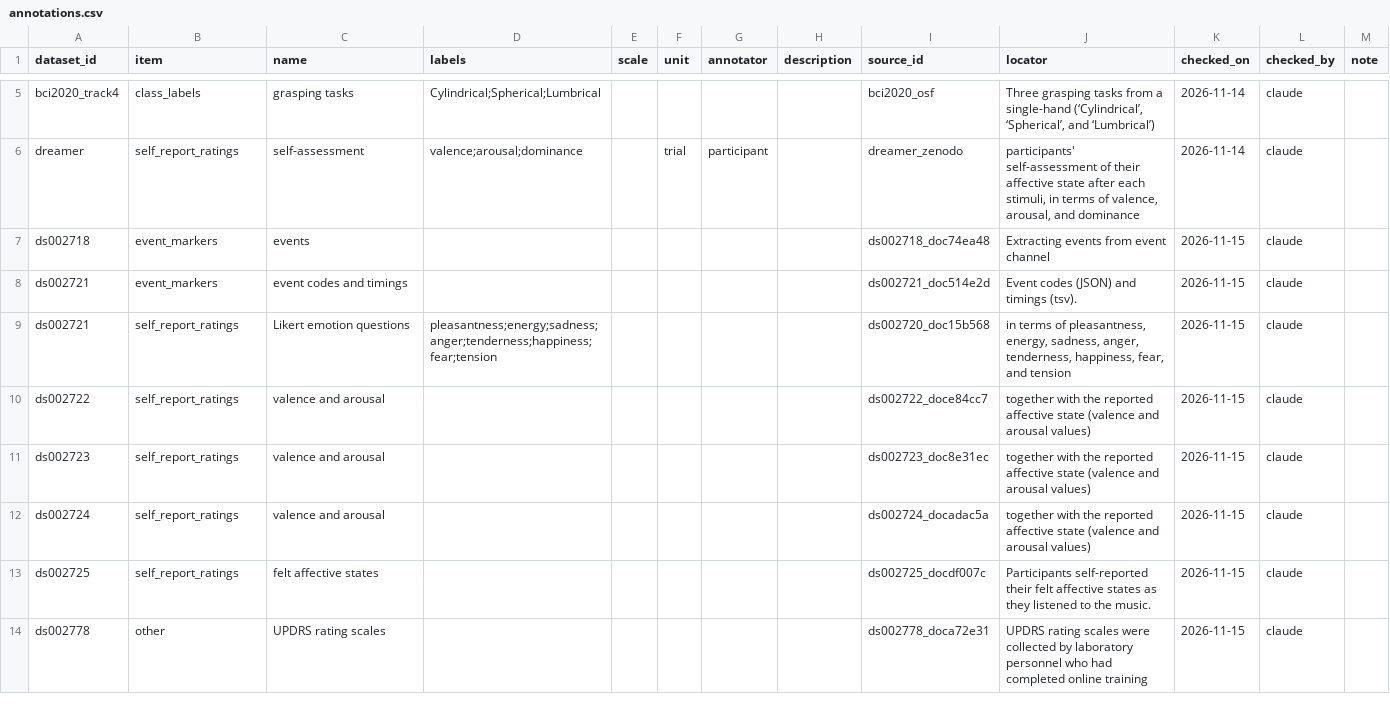
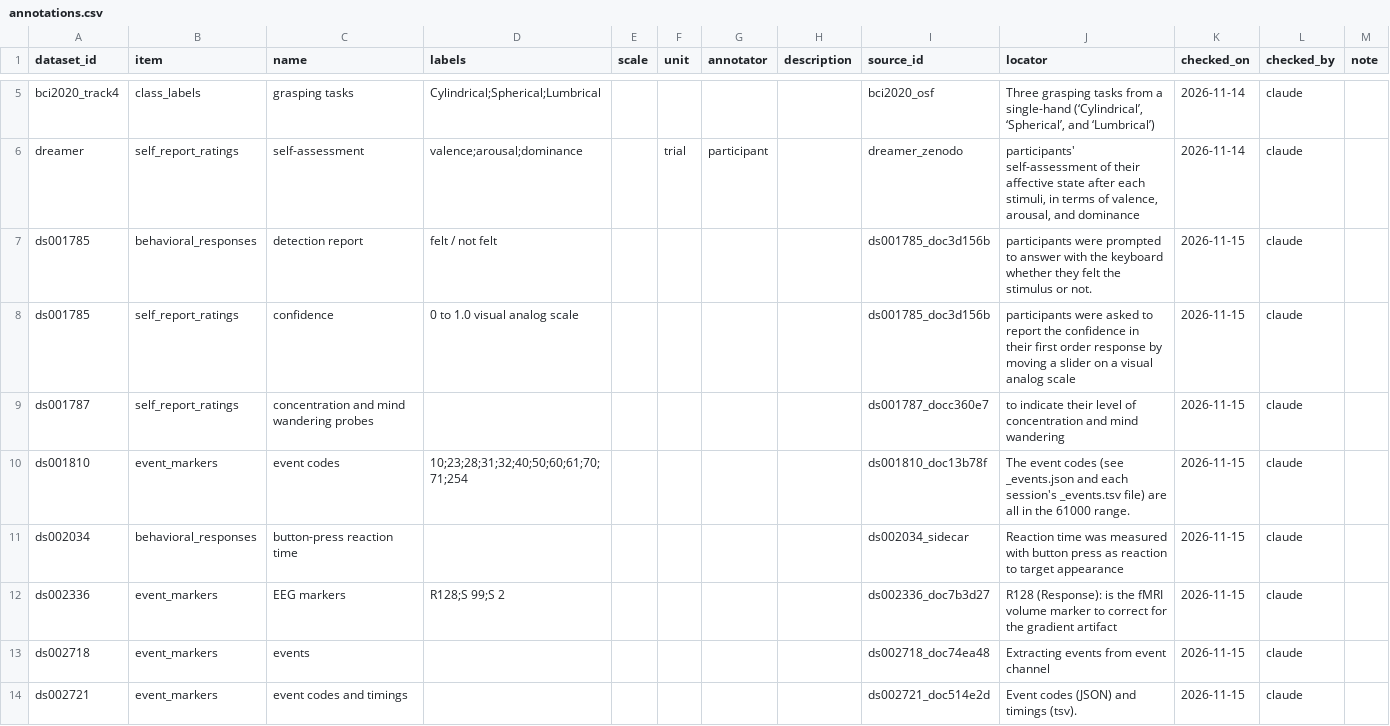
Before and after one commit to itoten/eeg_dataset_db, a CSV file: data/annotations.csv, drawn as a sheet; only a part is shown, gaps mark what is left out; the shorter side is filled out with more unchanged rows; the diff names each change by its address in the sheet, - before the commit and + after, or states it on an @@ line.

```diff
--- a/data/annotations.csv
+++ b/data/annotations.csv
+row 7: ds001785 | behavioral_responses | detection report | felt / not felt |  |  |  |  | ds001785_doc3d156b | participants were prompted to answer with the keyboard whether they felt the stimulus or not. | 2026-11-15 | claude
+row 8: ds001785 | self_report_ratings | confidence | 0 to 1.0 visual analog scale |  |  |  |  | ds001785_doc3d156b | participants were asked to report the confidence in their first order response by moving a slider on a visual analog scale | 2026-11-15 | claude
+row 9: ds001787 | self_report_ratings | concentration and mind wandering probes |  |  |  |  |  | ds001787_docc360e7 | to indicate their level of concentration and mind wandering | 2026-11-15 | claude
+row 10: ds001810 | event_markers | event codes | 10;23;28;31;32;40;50;60;61;70;71;254 |  |  |  |  | ds001810_doc13b78f | The event codes (see _events.json and each session's _events.tsv file) are all in the 61000 range. | 2026-11-15 | claude
+row 11: ds002034 | behavioral_responses | button-press reaction time |  |  |  |  |  | ds002034_sidecar | Reaction time was measured with button press as reaction to target appearance | 2026-11-15 | claude
+row 12: ds002336 | event_markers | EEG markers | R128;S 99;S 2 |  |  |  |  | ds002336_doc7b3d27 | R128 (Response): is the fMRI volume marker to correct for the gradient artifact | 2026-11-15 | claude
```
Also changed, not shown: data/dataset_sources.csv, data/participant_groups.csv, 9 other files.
